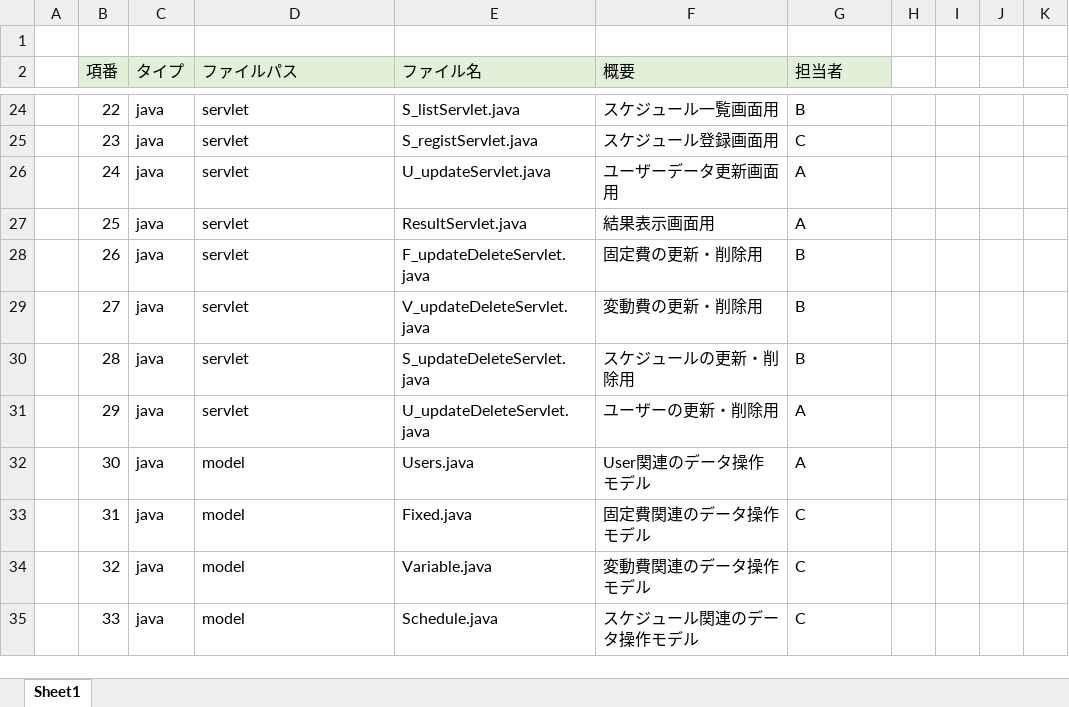
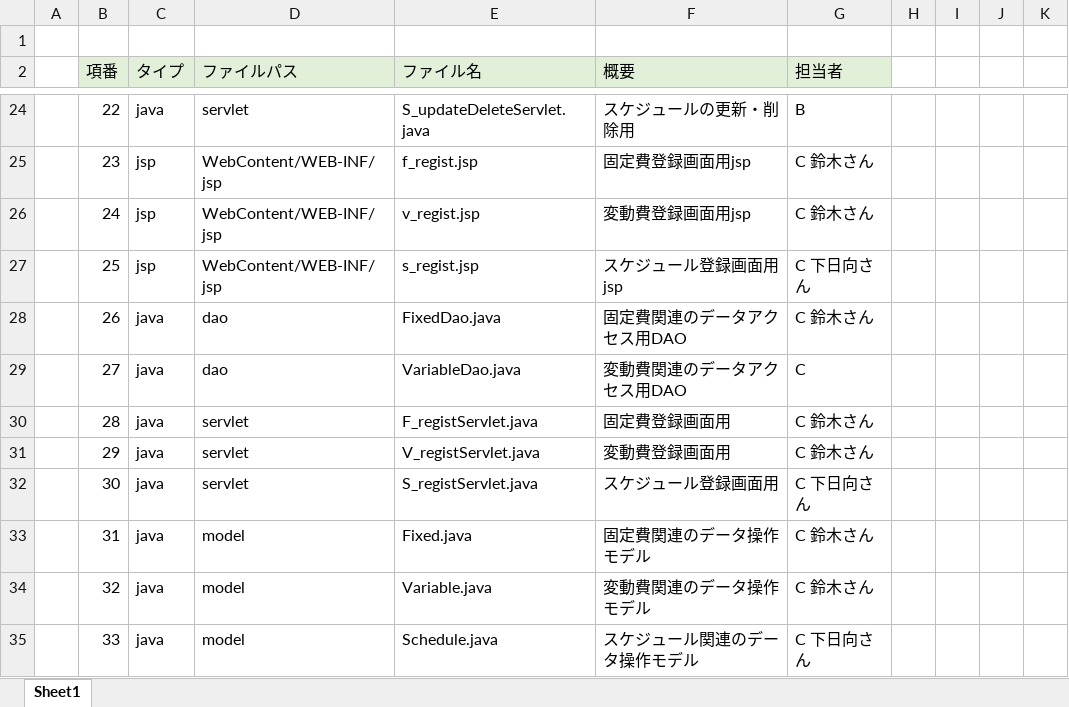
Before and after one commit to dojo2022/E-3, an Excel workbook: doc/05_ファイル構成一覧表_川崎.java.xlsx, sheet Sheet1, drawn as a sheet; only a part is shown, gaps mark what is left out; values as stored, in another font and other column widths than the file's, no borders; the diff covers the shown part only; the diff names each change by its address in the sheet, - before the commit and + after, or states it on an @@ line.

```diff
--- a/doc/05_ファイル構成一覧表_川崎.java.xlsx (sheet Sheet1)
+++ b/doc/05_ファイル構成一覧表_川崎.java.xlsx (sheet Sheet1)
-E24 (ファイル名): S_listServlet.java
+E24 (ファイル名): S_updateDeleteServlet.java
-F24 (概要): スケジュール一覧画面用
+F24 (概要): スケジュールの更新・削除用
-C25:C27 (タイプ): java
+C25:C27 (タイプ): jsp
-D25:D27 (ファイルパス): servlet
+D25:D27 (ファイルパス): WebContent/WEB-INF/jsp
-E25 (ファイル名): S_registServlet.java
+E25 (ファイル名): f_regist.jsp
-F25 (概要): スケジュール登録画面用
+F25 (概要): 固定費登録画面用jsp
-G25 (担当者): C
+G25 (担当者): C 鈴木さん
-E26 (ファイル名): U_updateServlet.java
+E26 (ファイル名): v_regist.jsp
-F26 (概要): ユーザーデータ更新画面用
+F26 (概要): 変動費登録画面用jsp
-G26 (担当者): A
+G26 (担当者): C 鈴木さん
-E27 (ファイル名): ResultServlet.java
+E27 (ファイル名): s_regist.jsp
-F27 (概要): 結果表示画面用
+F27 (概要): スケジュール登録画面用jsp
-G27 (担当者): A
+G27 (担当者): C 下日向さん
-D28:D29 (ファイルパス): servlet
+D28:D29 (ファイルパス): dao
-E28 (ファイル名): F_updateDeleteServlet.java
+E28 (ファイル名): FixedDao.java
-F28 (概要): 固定費の更新・削除用
+F28 (概要): 固定費関連のデータアクセス用DAO
-G28 (担当者): B
+G28 (担当者): C 鈴木さん
-E29 (ファイル名): V_updateDeleteServlet.java
+E29 (ファイル名): VariableDao.java
-F29 (概要): 変動費の更新・削除用
+F29 (概要): 変動費関連のデータアクセス用DAO
-G29 (担当者): B
+G29 (担当者): C
-E30 (ファイル名): S_updateDeleteServlet.java
+E30 (ファイル名): F_registServlet.java
-F30 (概要): スケジュールの更新・削除用
+F30 (概要): 固定費登録画面用
-G30 (担当者): B
+G30 (担当者): C 鈴木さん
-E31 (ファイル名): U_updateDeleteServlet.java
+E31 (ファイル名): V_registServlet.java
-F31 (概要): ユーザーの更新・削除用
+F31 (概要): 変動費登録画面用
-G31 (担当者): A
+G31 (担当者): C 鈴木さん
-D32 (ファイルパス): model
+D32 (ファイルパス): servlet
-E32 (ファイル名): Users.java
+E32 (ファイル名): S_registServlet.java
-F32 (概要): User関連のデータ操作モデル
+F32 (概要): スケジュール登録画面用
-G32 (担当者): A
+G32 (担当者): C 下日向さん
-G33:G34 (担当者): C
+G33:G34 (担当者): C 鈴木さん
-G35 (担当者): C
+G35 (担当者): C 下日向さん
```
Also changed, not shown: 98 edited cells elsewhere in this sheet.
